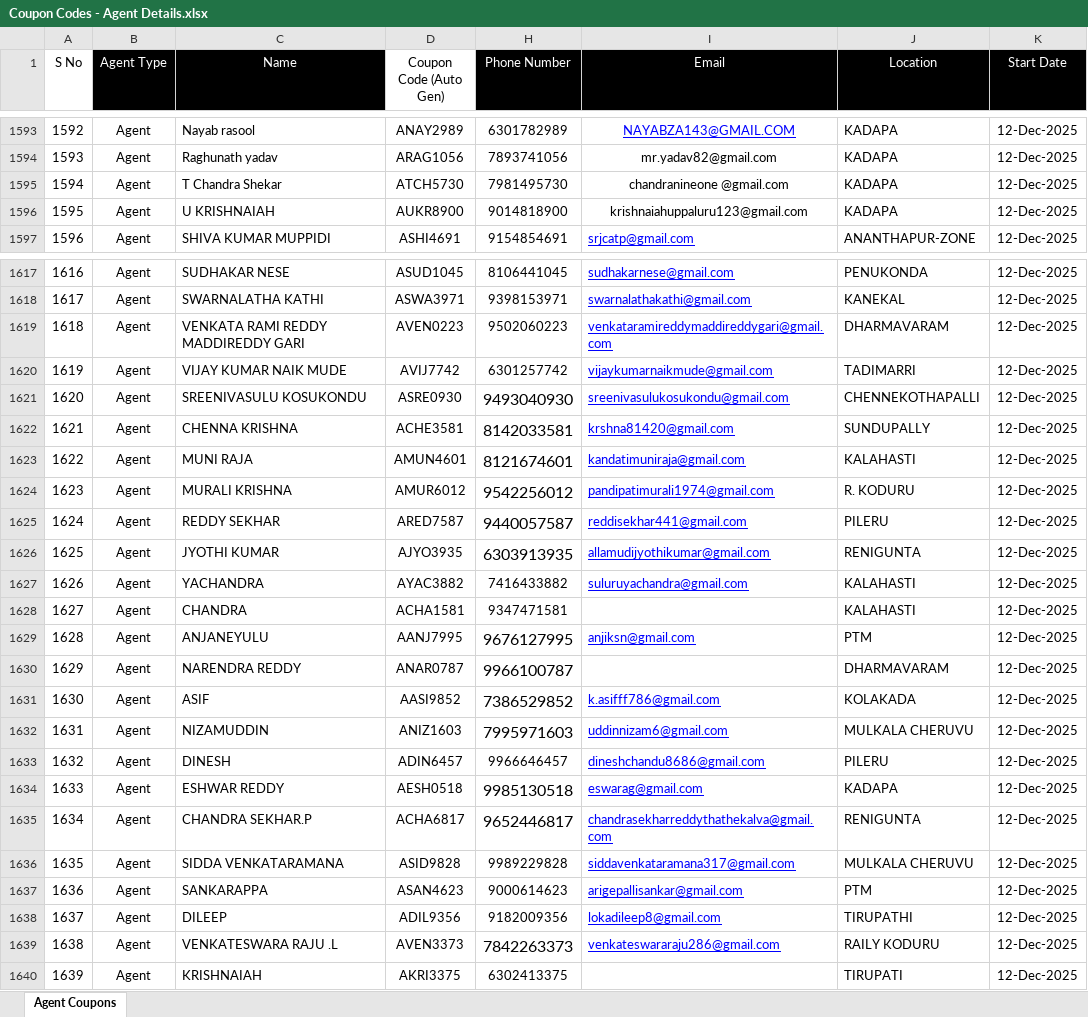
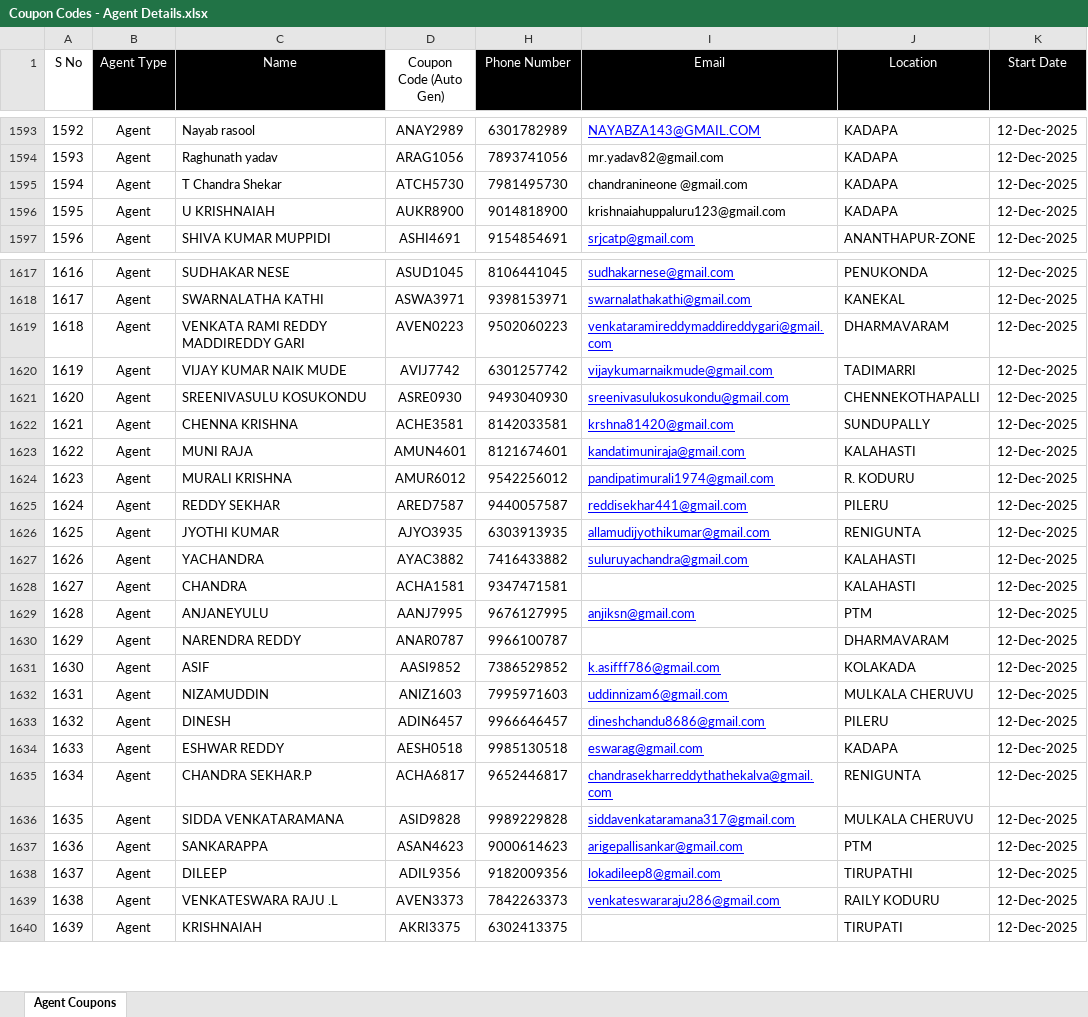
Before and after one commit to Khushi-Jukanti/EkluvyaCouponsTransactions, an Excel workbook: backend/data/Coupon Codes - Agent Details.xlsx, sheet Agent Coupons, drawn as a sheet; only a part is shown, gaps mark what is left out; values as stored, in another font and other column widths than the file's, no borders; charts and pictures and conditional formats not drawn; the diff covers the shown part only; the diff names each change by its address in the sheet, - before the commit and + after, or states it on an @@ line.

Commit message:
update coupons filter and count

```diff
--- a/backend/data/Coupon Codes - Agent Details.xlsx (sheet Agent Coupons)
+++ b/backend/data/Coupon Codes - Agent Details.xlsx (sheet Agent Coupons)
-I1593:I1596 alignment: center
+I1593:I1596 alignment: left
@@ H1621:H1626 text size: smaller @@
@@ H1629:H1632 text size: smaller @@
@@ H1634:H1635 text size: smaller @@
@@ H1639 text size: smaller @@
```
Also changed, not shown: 6 added rows, 1 edited cell and cell formats elsewhere in this sheet, 5 other files.
